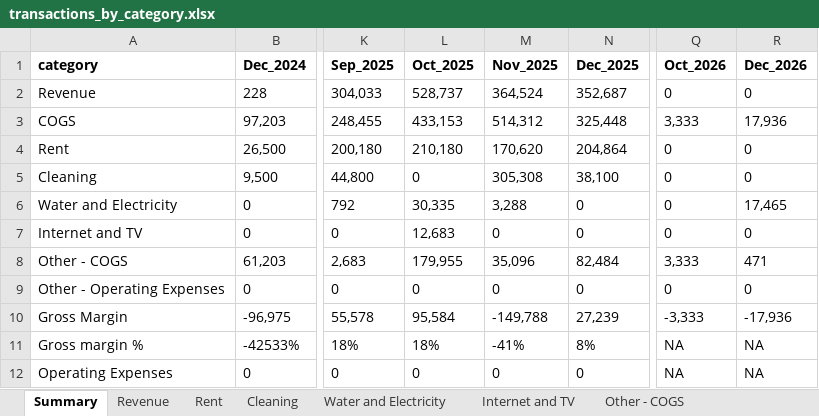
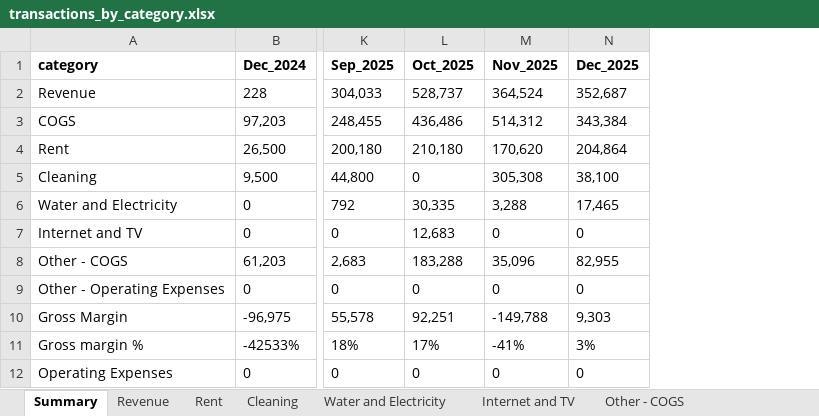
Before and after one commit to Russell-Shean/staycasa, an Excel workbook: data/transactions_by_category.xlsx, sheet Summary, drawn as a sheet; only a part is shown, gaps mark what is left out; values as stored, in another font and other column widths than the file's, no borders; the diff names each change by its address in the sheet, - before the commit and + after, or states it on an @@ line.

```diff
--- a/data/transactions_by_category.xlsx (sheet Summary)
+++ b/data/transactions_by_category.xlsx (sheet Summary)
-column Q (Oct_2026), rows 2-12: 0 | 3,333 | 0 | 0 | 0 | 0 | 3,333 | 0 | -3,333 | NA | NA
-column R (Dec_2026), rows 2-12: 0 | 17,936 | 0 | 0 | 17,465 | 0 | 471 | 0 | -17,936 | NA | NA
-L3 (Oct_2025): 433,153
+L3 (Oct_2025): 436,486
-N3 (Dec_2025): 325,448
+N3 (Dec_2025): 343,384
-N6 (Dec_2025): 0
+N6 (Dec_2025): 17,465
-L8 (Oct_2025): 179,955
+L8 (Oct_2025): 183,288
-N8 (Dec_2025): 82,484
+N8 (Dec_2025): 82,955
-L10 (Oct_2025): 95,584
+L10 (Oct_2025): 92,251
-N10 (Dec_2025): 27,239
+N10 (Dec_2025): 9,303
-L11 (Oct_2025): 18%
+L11 (Oct_2025): 17%
-N11 (Dec_2025): 8%
+N11 (Dec_2025): 3%
```
Also changed, not shown: sheet Water and Electricity, sheet Other - COGS, sheet Other - Operating Expenses, sheet Deposit, sheet Internet and TV, sheet Capital Injection, 4 more sheets, 4 other files.
